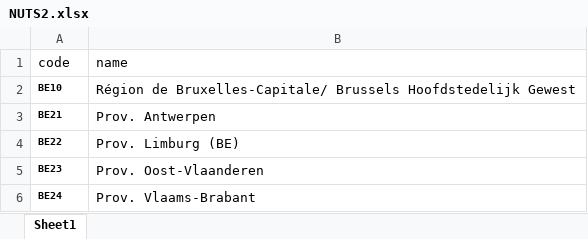
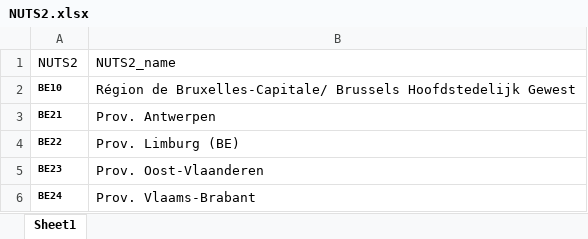
Before and after one commit to francoarenas91/Quality-of-Life-EU, an Excel workbook: dictionaries/NUTS2.xlsx, sheet Sheet1, drawn as a sheet; only a part is shown; values as stored, in another font and other column widths than the file's, no borders; removed rows and columns are numbered as before the commit, all else as after; the diff names each change by its address in the sheet, - before the commit and + after, or states it on an @@ line.

```diff
--- a/dictionaries/NUTS2.xlsx (sheet Sheet1)
+++ b/dictionaries/NUTS2.xlsx (sheet Sheet1)
-row 1: code | name
+row 1: NUTS2 | NUTS2_name
```
Also changed, not shown: dictionaries/decoding_dict.xlsx, 11 other files.
